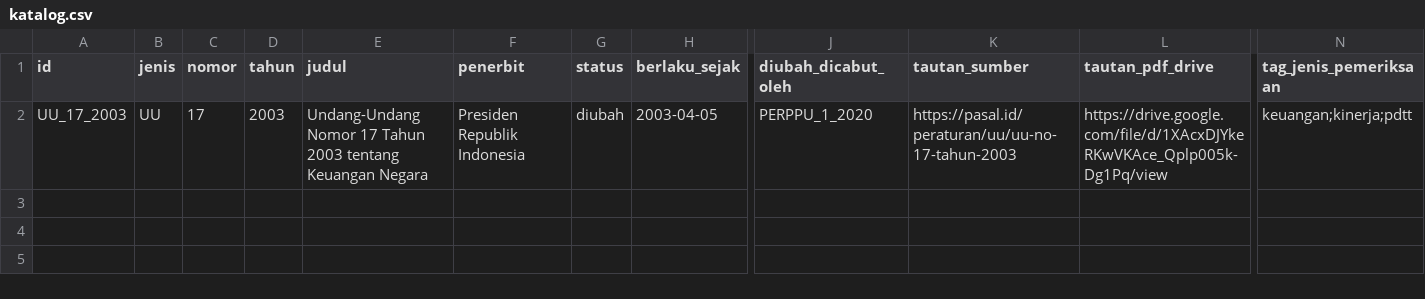
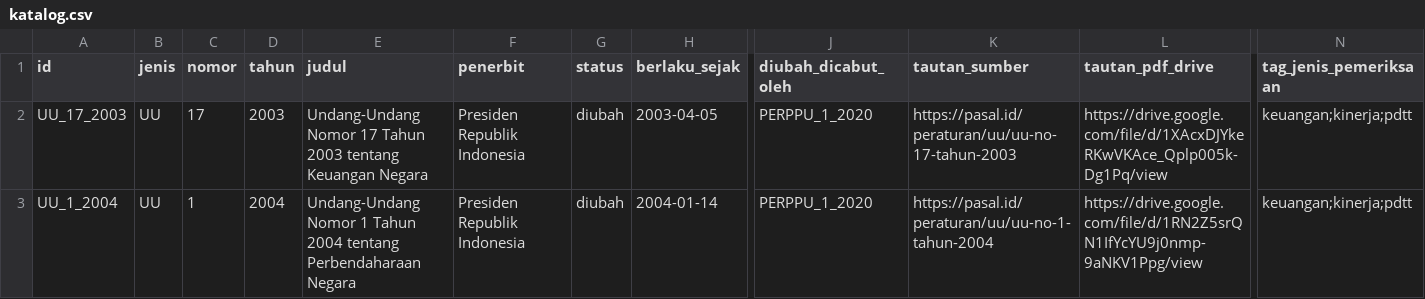
Before and after one commit to primaditra/korpus-pusat, a CSV file: katalog.csv, drawn as a sheet; only a part is shown, gaps mark what is left out; rows hold the shown columns only; the diff names each change by its address in the sheet, - before the commit and + after, or states it on an @@ line.

```diff
--- a/katalog.csv
+++ b/katalog.csv
+row 3: UU_1_2004 | UU | 1 | 2004 | Undang-Undang Nomor 1 Tahun 2004 tentang Perbendaharaan Negara | Presiden Republik Indonesia | diubah | 2004-01-14 | PERPPU_1_2020 | https://pasal.id/peraturan/uu/uu-no-1-tahun-2004 | https://drive.google.com/file/d/1RN2Z5srQN1IfYcYU9j0nmp-9aNKV1Ppg/view | keuangan;kinerja;pdtt
```
Also changed, not shown: 1 other file.
